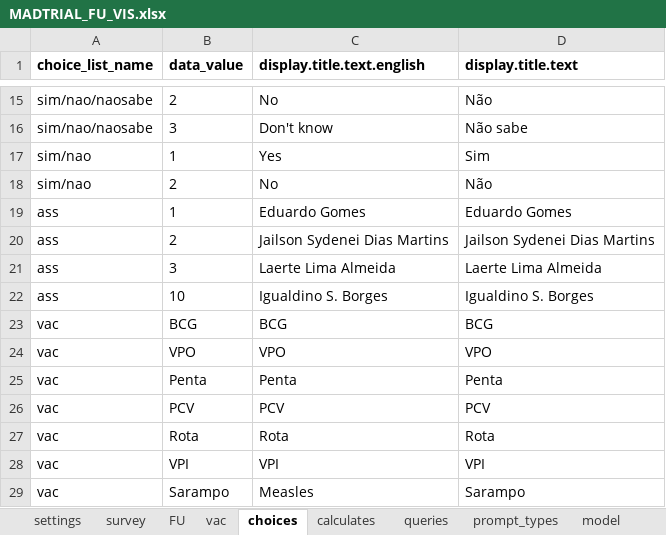
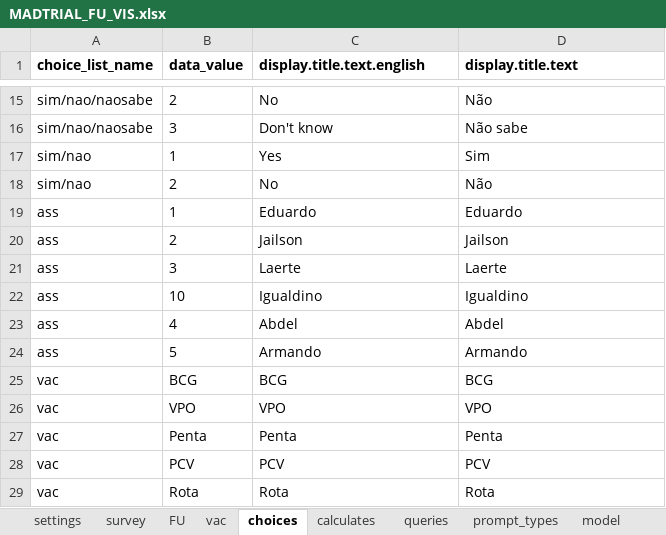
Before and after one commit to BandimHealthProject/MADtrail, an Excel workbook: app/config/tables/MADTRIAL_FU_VIS/Forms/MADTRIAL_FU_VIS/MADTRIAL_FU_VIS.xlsx, sheet choices, drawn as a sheet; only a part is shown, gaps mark what is left out; the shorter side is filled out with more unchanged rows; values as stored, in another font and other column widths than the file's, no borders; the diff names each change by its address in the sheet, - before the commit and + after, or states it on an @@ line.

```diff
--- a/app/config/tables/MADTRIAL_FU_VIS/Forms/MADTRIAL_FU_VIS/MADTRIAL_FU_VIS.xlsx (sheet choices)
+++ b/app/config/tables/MADTRIAL_FU_VIS/Forms/MADTRIAL_FU_VIS/MADTRIAL_FU_VIS.xlsx (sheet choices)
-C19 (display.title.text.english): Eduardo Gomes
+C19 (display.title.text.english): Eduardo
-D19 (display.title.text): Eduardo Gomes
+D19 (display.title.text): Eduardo
-C20 (display.title.text.english): Jailson Sydenei Dias Martins
+C20 (display.title.text.english): Jailson
-D20 (display.title.text): Jailson Sydenei Dias Martins
+D20 (display.title.text): Jailson
-C21 (display.title.text.english): Laerte Lima Almeida
+C21 (display.title.text.english): Laerte
-D21 (display.title.text): Laerte Lima Almeida
+D21 (display.title.text): Laerte
-C22 (display.title.text.english): Igualdino S. Borges
+C22 (display.title.text.english): Igualdino
-D22 (display.title.text): Igualdino S. Borges
+D22 (display.title.text): Igualdino
+row 23: ass | 4 | Abdel | Abdel
+row 24: ass | 5 | Armando | Armando
```
Also changed, not shown: sheet FU, app/config/tables/MADTRIAL_FU_PHONE/Forms/MADTRIAL_FU_PHONE/MADTRIAL_FU_PHONE.xlsx, app/config/tables/MADTRIAL_INC/Forms/MADTRIAL_INC/MADTRIAL_INC.xlsx, 6 other files.
